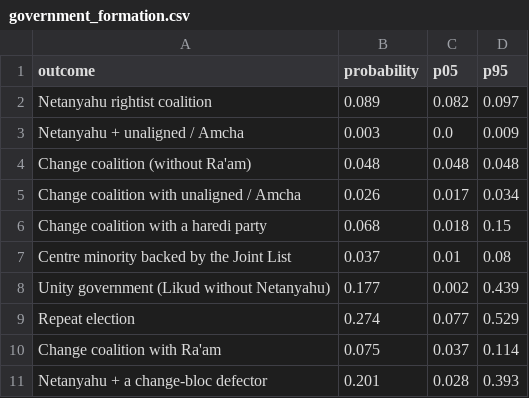
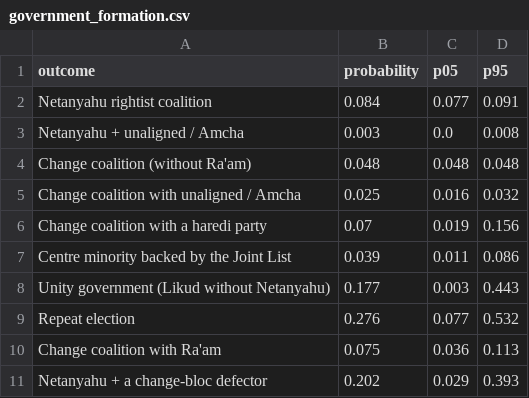
Before and after one commit to idoherling/2026_Election_Model, a CSV file: data/processed/government_formation.csv, drawn as a sheet.

```diff
--- a/data/processed/government_formation.csv
+++ b/data/processed/government_formation.csv
@@ -1,11 +1,11 @@
 outcome,probability,p05,p95
-Netanyahu rightist coalition,0.089,0.082,0.097
-Netanyahu + unaligned / Amcha,0.003,0.0,0.009
+Netanyahu rightist coalition,0.084,0.077,0.091
+Netanyahu + unaligned / Amcha,0.003,0.0,0.008
 Change coalition (without Ra'am),0.048,0.048,0.048
-Change coalition with unaligned / Amcha,0.026,0.017,0.034
-Change coalition with a haredi party,0.068,0.018,0.15
-Centre minority backed by the Joint List,0.037,0.01,0.08
-Unity government (Likud without Netanyahu),0.177,0.002,0.439
-Repeat election,0.274,0.077,0.529
-Change coalition with Ra'am,0.075,0.037,0.114
-Netanyahu + a change-bloc defector,0.201,0.028,0.393
+Change coalition with unaligned / Amcha,0.025,0.016,0.032
+Change coalition with a haredi party,0.07,0.019,0.156
+Centre minority backed by the Joint List,0.039,0.011,0.086
+Unity government (Likud without Netanyahu),0.177,0.003,0.443
+Repeat election,0.276,0.077,0.532
+Change coalition with Ra'am,0.075,0.036,0.113
+Netanyahu + a change-bloc defector,0.202,0.029,0.393
```
Also changed, not shown: data/processed/forecast_history.csv, data/processed/government_by_nb.csv, 28 other files.
